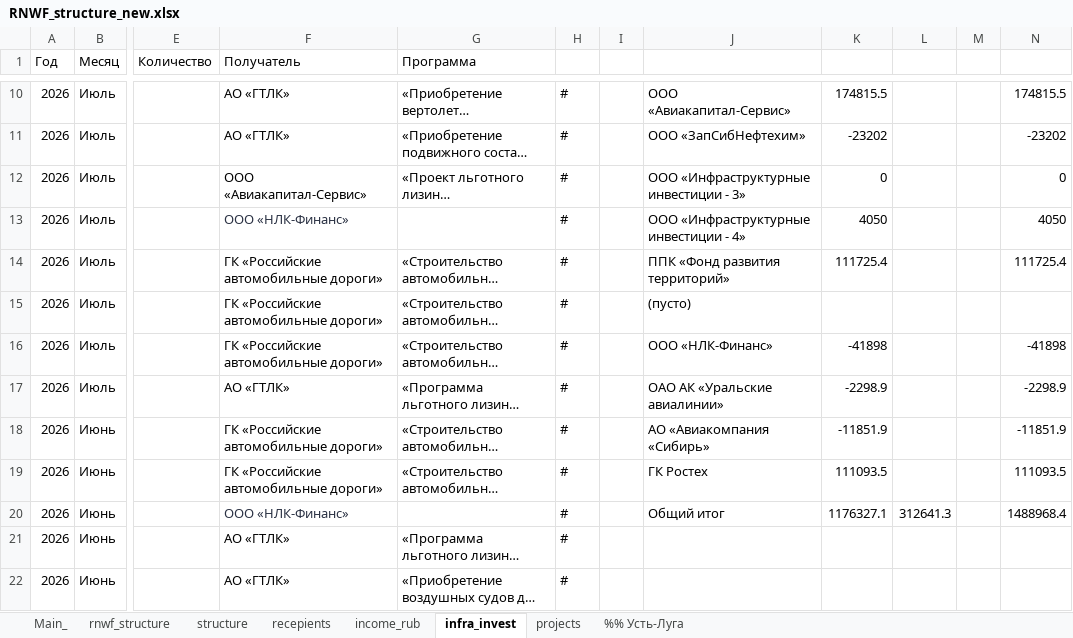
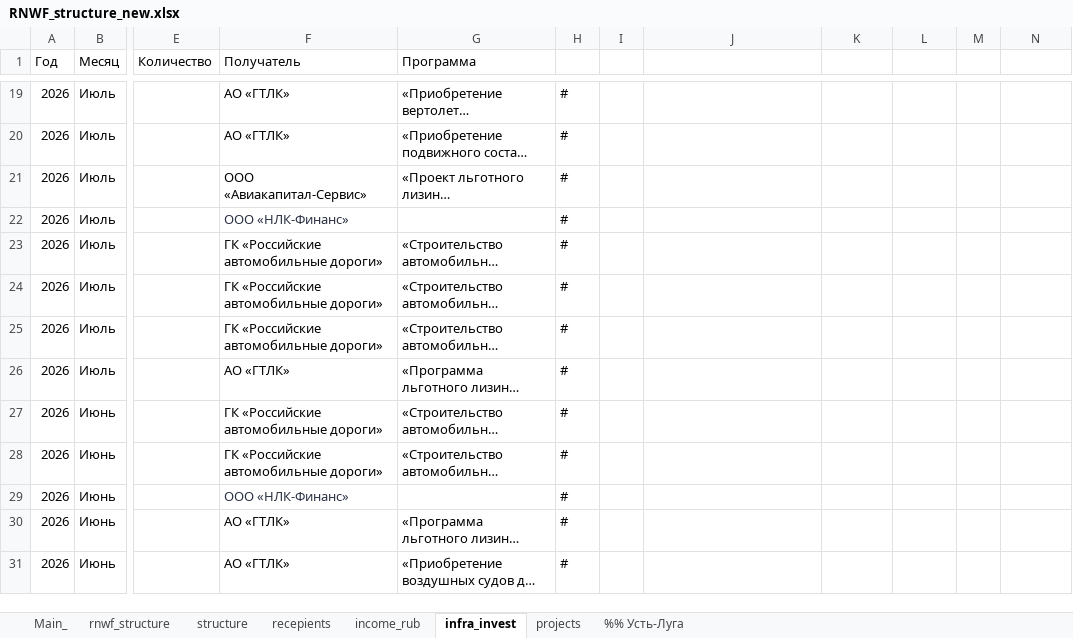
Before and after one commit to winterForestStump/RNWF, an Excel workbook: RNWF_structure_new.xlsx, sheet infra_invest, drawn as a sheet; only a part is shown, gaps mark what is left out; long unchanged cells end in …; values as stored, in another font and other column widths than the file's, no borders; charts and pictures not drawn; addresses are those after the commit; the diff covers the shown part only; the diff names each change by its address in the sheet, - before the commit and + after, or states it on an @@ line.

```diff
--- a/RNWF_structure_new.xlsx (sheet infra_invest)
+++ b/RNWF_structure_new.xlsx (sheet infra_invest)
-J19: ООО «Авиакапитал-Сервис»
+J19: (empty)
-K19: 174815.5
+K19: (empty)
-N19: 174815.5
+N19: (empty)
-J20: ООО «ЗапСибНефтехим»
+J20: (empty)
-K20: -23202
+K20: (empty)
-N20: -23202
+N20: (empty)
-J21: ООО «Инфраструктурные инвестиции - 3»
+J21: (empty)
-K21: 0
+K21: (empty)
-N21: 0
+N21: (empty)
-J22: ООО «Инфраструктурные инвестиции - 4»
+J22: (empty)
-K22: 4050
+K22: (empty)
-N22: 4050
+N22: (empty)
-J23: ППК «Фонд развития территорий»
+J23: (empty)
-K23: 111725.4
+K23: (empty)
-N23: 111725.4
+N23: (empty)
-J24: (пусто)
+J24: (empty)
-J25: ООО «НЛК-Финанс»
+J25: (empty)
-K25: -41898
+K25: (empty)
-N25: -41898
+N25: (empty)
-J26: ОАО АК «Уральские авиалинии»
+J26: (empty)
-K26: -2298.9
+K26: (empty)
-N26: -2298.9
+N26: (empty)
-J27: АО «Авиакомпания «Сибирь»
+J27: (empty)
-K27: -11851.9
+K27: (empty)
-N27: -11851.9
+N27: (empty)
-J28: ГК Ростех
+J28: (empty)
-K28: 111093.5
+K28: (empty)
-N28: 111093.5
+N28: (empty)
-J29: Общий итог
+J29: (empty)
-K29: 1176327.1
+K29: (empty)
-L29: 312641.3
+L29: (empty)
-N29: 1488968.4
+N29: (empty)
```
Also changed, not shown: 11 added rows, 2 removed rows and 18 edited cells elsewhere in this sheet, sheet Main_, sheet recepients, sheet income_rub, sheet projects, sheet structure, sheet rnwf_structure, formulas that keep their value, charts or pictures, 24 other files.
